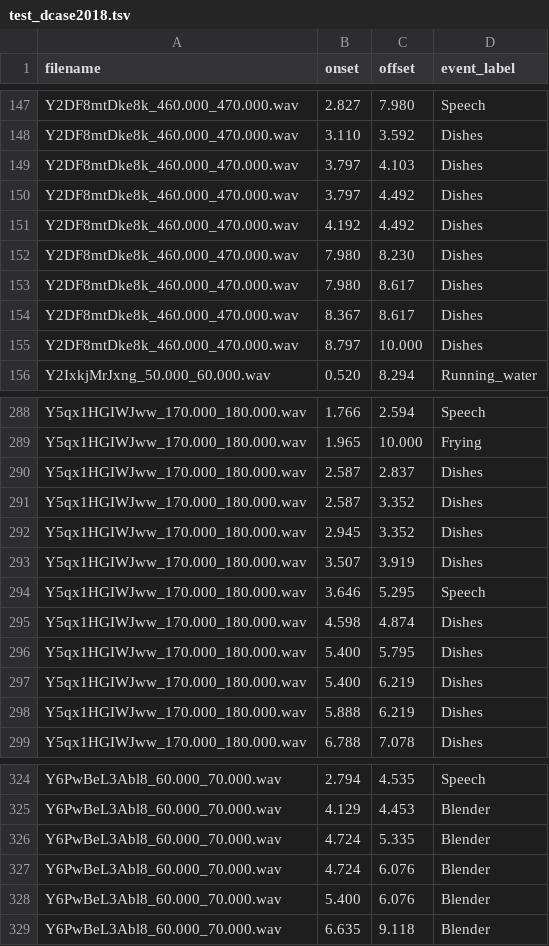
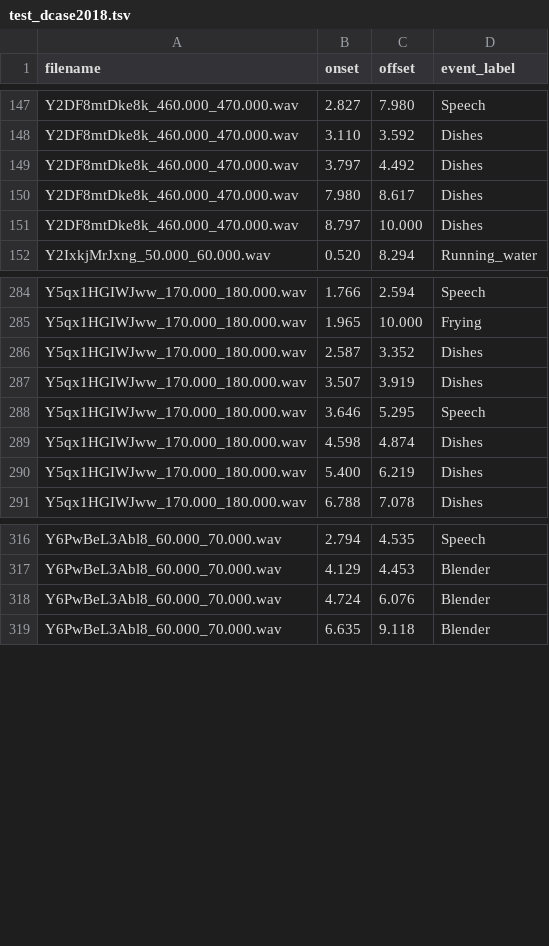
Before and after one commit to turpaultn/DESED, a TSV file: data/real/metadata/validation/test_dcase2018.tsv, drawn as a sheet; only a part is shown, gaps mark what is left out; the diff covers the shown part only.

Commit message:
update validation and test without duplicates

```diff
--- a/data/real/metadata/validation/test_dcase2018.tsv
+++ b/data/real/metadata/validation/test_dcase2018.tsv
@@ -148,8 +148,4 @@ Y2DF8mtDke8k_460.000_470.000.wav	2.827	7.980	Speech
 Y2DF8mtDke8k_460.000_470.000.wav	3.110	3.592	Dishes
-Y2DF8mtDke8k_460.000_470.000.wav	3.797	4.103	Dishes
 Y2DF8mtDke8k_460.000_470.000.wav	3.797	4.492	Dishes
-Y2DF8mtDke8k_460.000_470.000.wav	4.192	4.492	Dishes
-Y2DF8mtDke8k_460.000_470.000.wav	7.980	8.230	Dishes
 Y2DF8mtDke8k_460.000_470.000.wav	7.980	8.617	Dishes
-Y2DF8mtDke8k_460.000_470.000.wav	8.367	8.617	Dishes
 Y2DF8mtDke8k_460.000_470.000.wav	8.797	10.000	Dishes
@@ -289,5 +285,3 @@ Y5qx1HGIWJww_170.000_180.000.wav	1.766	2.594	Speech
 Y5qx1HGIWJww_170.000_180.000.wav	1.965	10.000	Frying
-Y5qx1HGIWJww_170.000_180.000.wav	2.587	2.837	Dishes
 Y5qx1HGIWJww_170.000_180.000.wav	2.587	3.352	Dishes
-Y5qx1HGIWJww_170.000_180.000.wav	2.945	3.352	Dishes
 Y5qx1HGIWJww_170.000_180.000.wav	3.507	3.919	Dishes
@@ -295,5 +289,3 @@ Y5qx1HGIWJww_170.000_180.000.wav	3.646	5.295	Speech
 Y5qx1HGIWJww_170.000_180.000.wav	4.598	4.874	Dishes
-Y5qx1HGIWJww_170.000_180.000.wav	5.400	5.795	Dishes
 Y5qx1HGIWJww_170.000_180.000.wav	5.400	6.219	Dishes
-Y5qx1HGIWJww_170.000_180.000.wav	5.888	6.219	Dishes
 Y5qx1HGIWJww_170.000_180.000.wav	6.788	7.078	Dishes
@@ -325,5 +317,3 @@ Y6PwBeL3Abl8_60.000_70.000.wav	2.794	4.535	Speech
 Y6PwBeL3Abl8_60.000_70.000.wav	4.129	4.453	Blender
-Y6PwBeL3Abl8_60.000_70.000.wav	4.724	5.335	Blender
 Y6PwBeL3Abl8_60.000_70.000.wav	4.724	6.076	Blender
-Y6PwBeL3Abl8_60.000_70.000.wav	5.400	6.076	Blender
 Y6PwBeL3Abl8_60.000_70.000.wav	6.635	9.118	Blender
```
Also changed, not shown: 2 removed rows elsewhere in this file, data/real/metadata/validation/validation.tsv.
